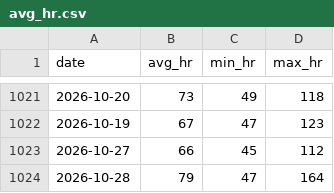
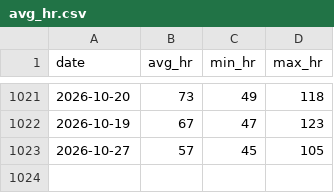
Before and after one commit to zhubao315/health, a CSV file: data/avg_hr.csv, drawn as a sheet; only a part is shown, gaps mark what is left out.

```diff
--- a/data/avg_hr.csv
+++ b/data/avg_hr.csv
@@ -1022,3 +1022,2 @@ date,avg_hr,min_hr,max_hr
 2026-10-19,67,47,123
-2026-10-27,66,45,112
-2026-10-28,79,47,164
+2026-10-27,57,45,105
```
Also changed, not shown: data/hrv.csv, data/rhr.csv, 15 other files.
